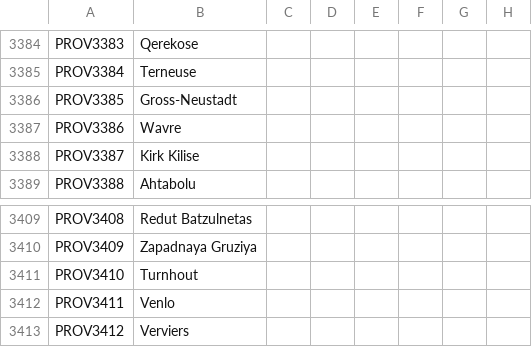
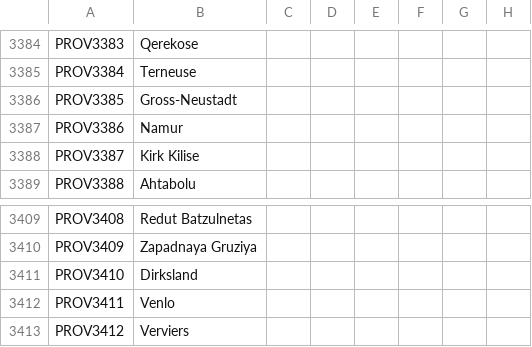
Before and after one commit to Yukino-Chan/TGC-Anime-Total-Overhaul-Korean, a CSV file: TGCNV/runtime/languages/en/localisation/00_map-provinces.csv, drawn as a sheet; only a part is shown, gaps mark what is left out; the diff covers the shown part only; the diff names each change by its address in the sheet, - before the commit and + after, or states it on an @@ line.

```diff
--- a/TGCNV/runtime/languages/en/localisation/00_map-provinces.csv
+++ b/TGCNV/runtime/languages/en/localisation/00_map-provinces.csv
-B3387: Wavre
+B3387: Namur
-B3411: Turnhout
+B3411: Dirksland
```
Also changed, not shown: 23 edited cells elsewhere in this file, TGCNV/localisation/000_000_active_europe_province_names.csv, TGCNV/localisation/00_map-provinces.csv, 49 other files.
